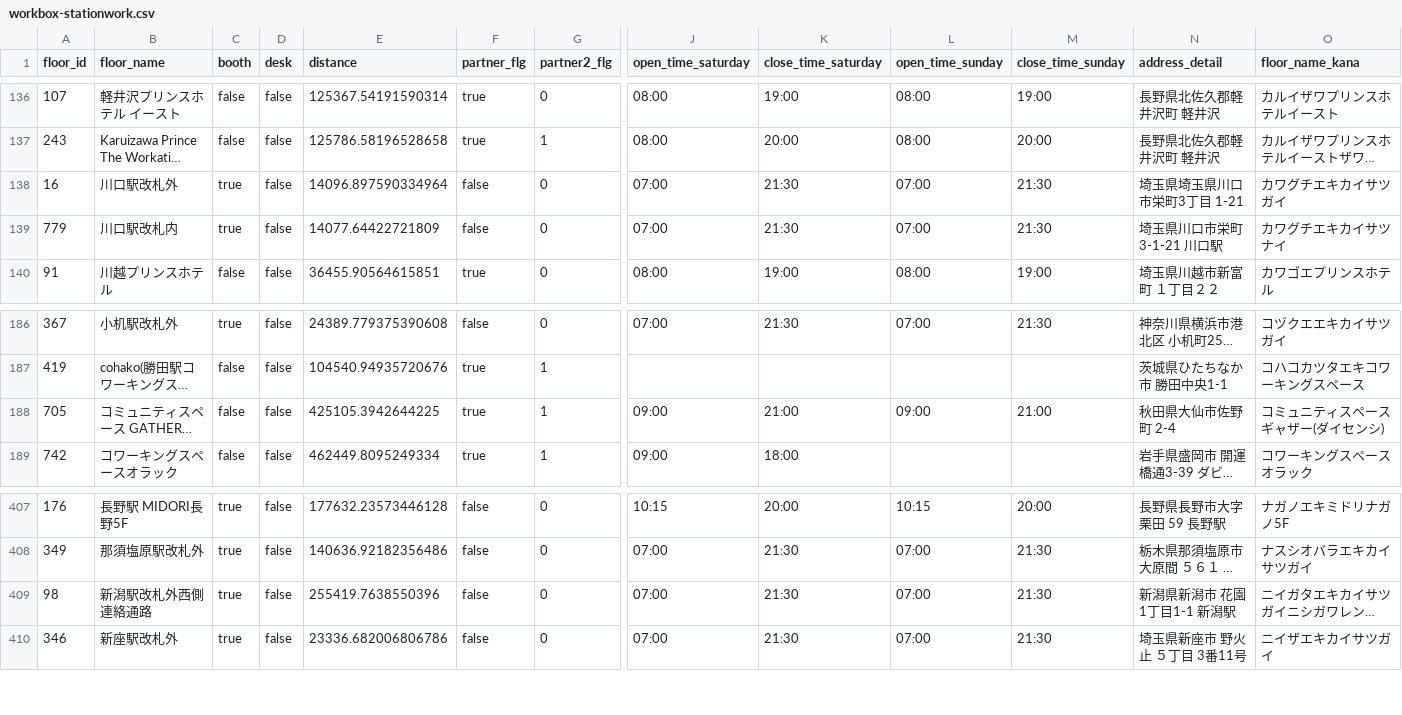
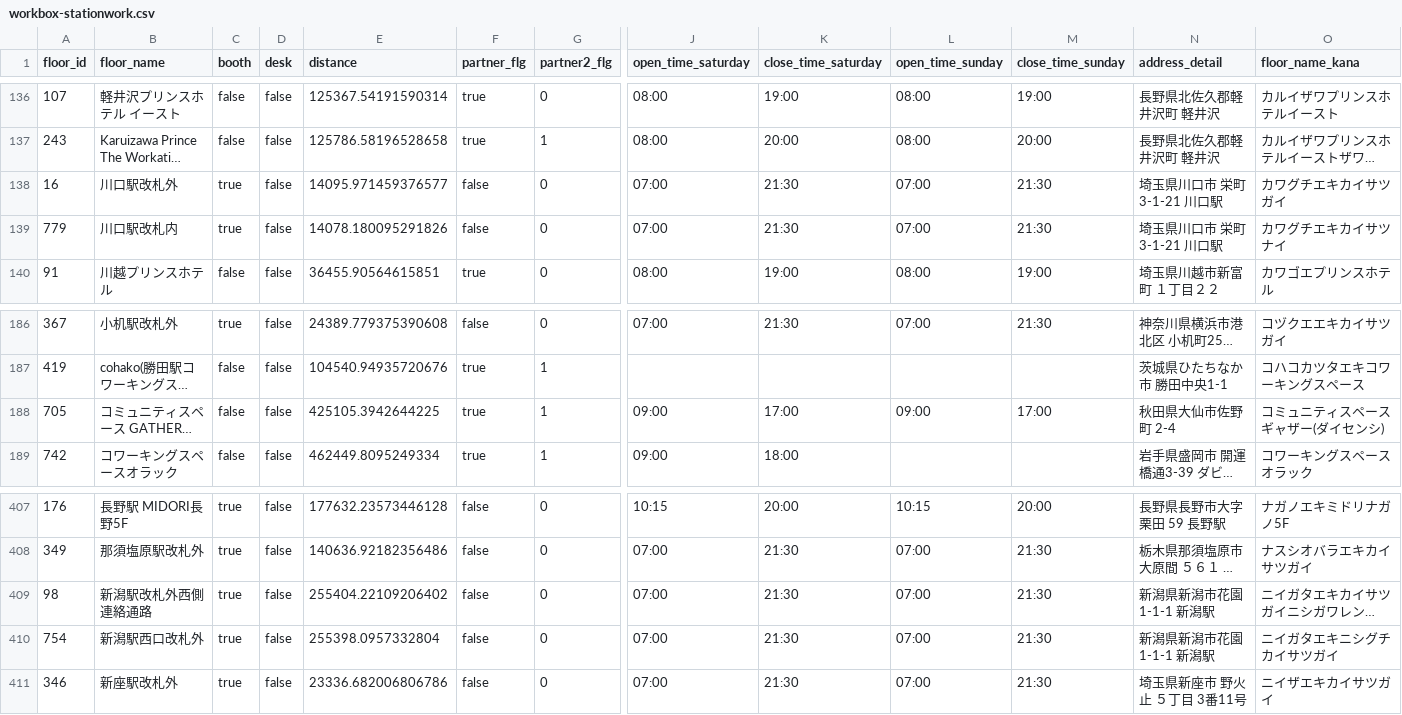
Before and after one commit to code4fukui/workbox, a CSV file: workbox-stationwork.csv, drawn as a sheet; only a part is shown, gaps mark what is left out; long unchanged cells end in …; rows hold the shown columns only; the diff names each change by its address in the sheet, - before the commit and + after, or states it on an @@ line.

Commit message:
update data

```diff
--- a/workbox-stationwork.csv
+++ b/workbox-stationwork.csv
-E138 (distance): 14096.897590334964
+E138 (distance): 14095.971459376577
-N138 (address_detail): 埼玉県埼玉県川口市栄町3丁目 1-21
+N138 (address_detail): 埼玉県川口市 栄町3-1-21 川口駅
-E139 (distance): 14077.64422721809
+E139 (distance): 14078.180095291826
-N139 (address_detail): 埼玉県川口市栄町 3-1-21 川口駅
+N139 (address_detail): 埼玉県川口市 栄町3-1-21 川口駅
-K188 (close_time_saturday): 21:00
+K188 (close_time_saturday): 17:00
-M188 (close_time_sunday): 21:00
+M188 (close_time_sunday): 17:00
-E409 (distance): 255419.7638550396
+E409 (distance): 255404.22109206402
-N409 (address_detail): 新潟県新潟市 花園1丁目1-1 新潟駅
+N409 (address_detail): 新潟県新潟市花園 1-1-1 新潟駅
+row 410: 754 | 新潟駅西口改札外 | true | false | 255398.0957332804 | false | 0 | 07:00 | 21:30 | 07:00 | 21:30 | 新潟県新潟市花園 1-1-1 新潟駅 | ニイガタエキニシグチカイサツガイ
```
Also changed, not shown: 1 other file.
